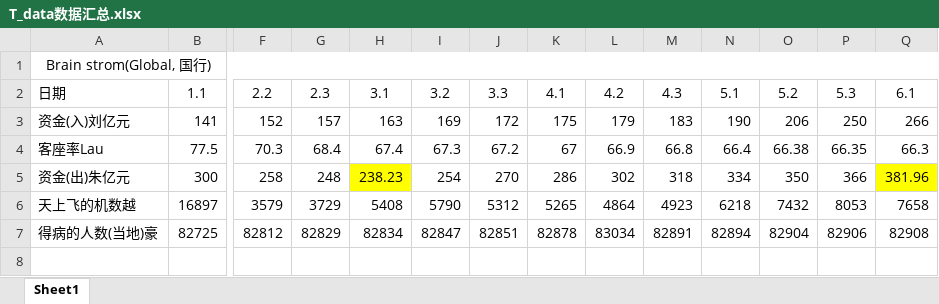
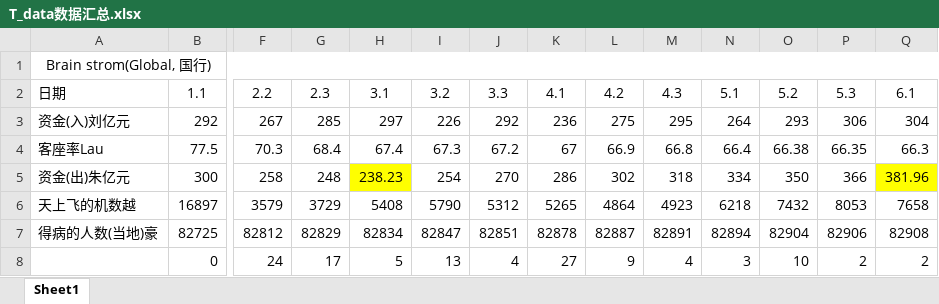
Before and after one commit to JellyLiu2001/Big-Project, an Excel workbook: T_data数据汇总.xlsx, sheet Sheet1, drawn as a sheet; only a part is shown, gaps mark what is left out; values as stored, in another font and other column widths than the file's, no borders; charts and pictures not drawn; removed rows and columns are numbered as before the commit, all else as after; rows hold the shown columns only; the diff names each change by its address in the sheet, - before the commit and + after, or states it on an @@ line.

Commit message:
Jelly new

```diff
--- a/T_data数据汇总.xlsx (sheet Sheet1)
+++ b/T_data数据汇总.xlsx (sheet Sheet1)
-row 3: 资金(入)刘亿元 | 141 | 152 | 157 | 163 | 169 | 172 | 175 | 179 | 183 | 190 | 206 | 250 | 266
+row 3: 资金(入)刘亿元 | 292 | 267 | 285 | 297 | 226 | 292 | 236 | 275 | 295 | 264 | 293 | 306 | 304
-L7: 83034
+L7: 82887
+row 8:  | 0 | 24 | 17 | 5 | 13 | 4 | 27 | 9 | 4 | 3 | 10 | 2 | 2
```
Also changed, not shown: charts or pictures.
